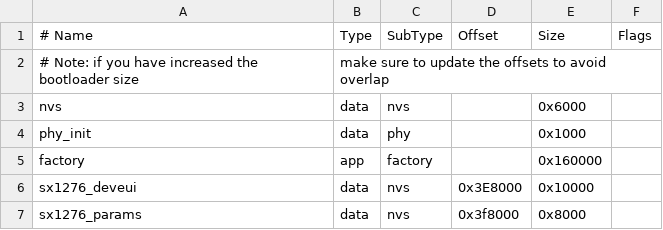
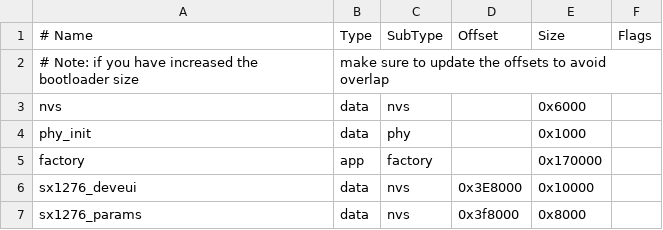
Before and after one commit to peshevod/ESPWait, a CSV file: partitions.csv, drawn as a sheet.

```diff
--- a/partitions.csv
+++ b/partitions.csv
@@ -4,3 +4,3 @@ nvs,      data, nvs,     ,        0x6000,
 phy_init, data, phy,     ,        0x1000,
-factory,  app,  factory, ,        0x160000,
+factory,  app,  factory, ,        0x170000,
 sx1276_deveui,data,nvs,0x3E8000,  0x10000,
```
Also changed, not shown: 7 other files.
